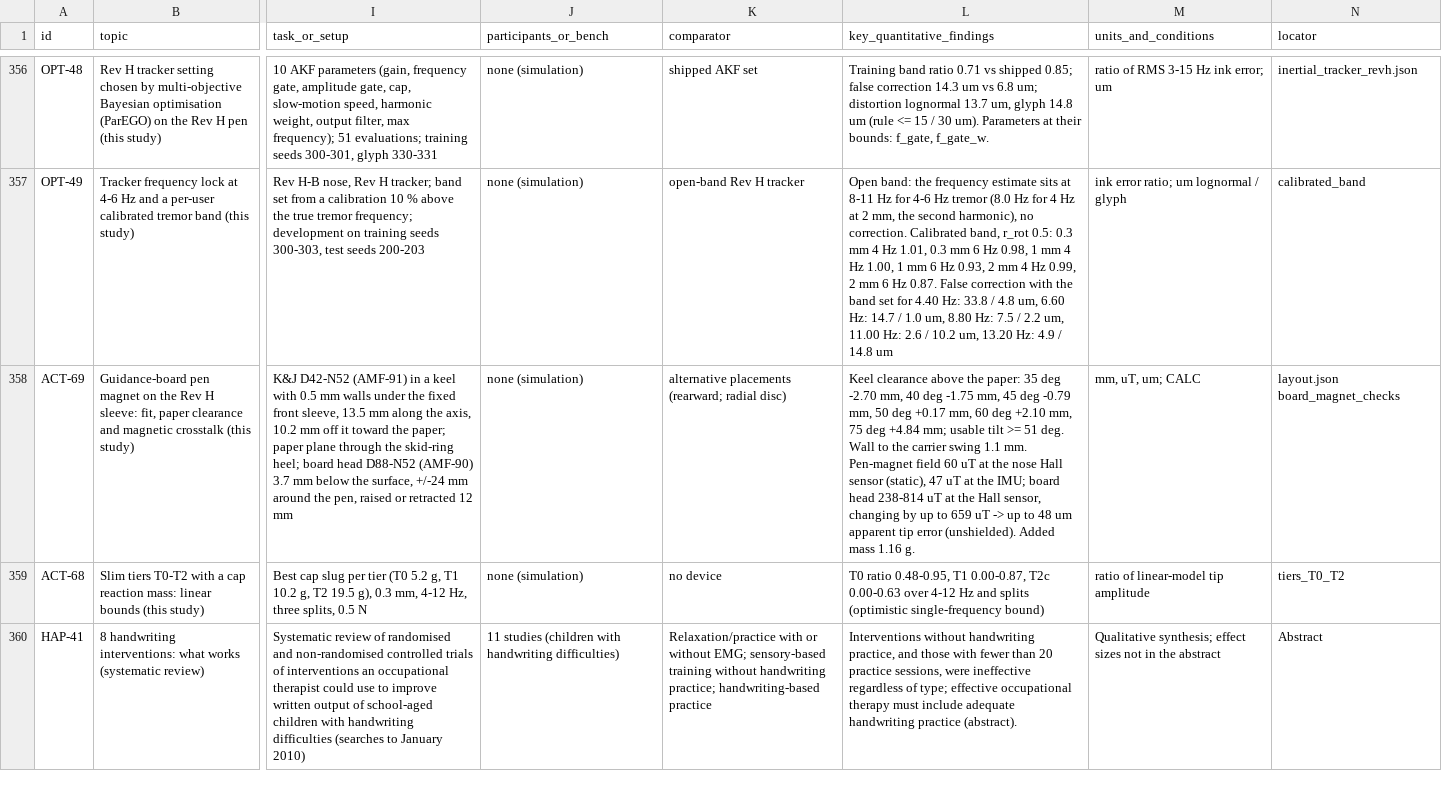
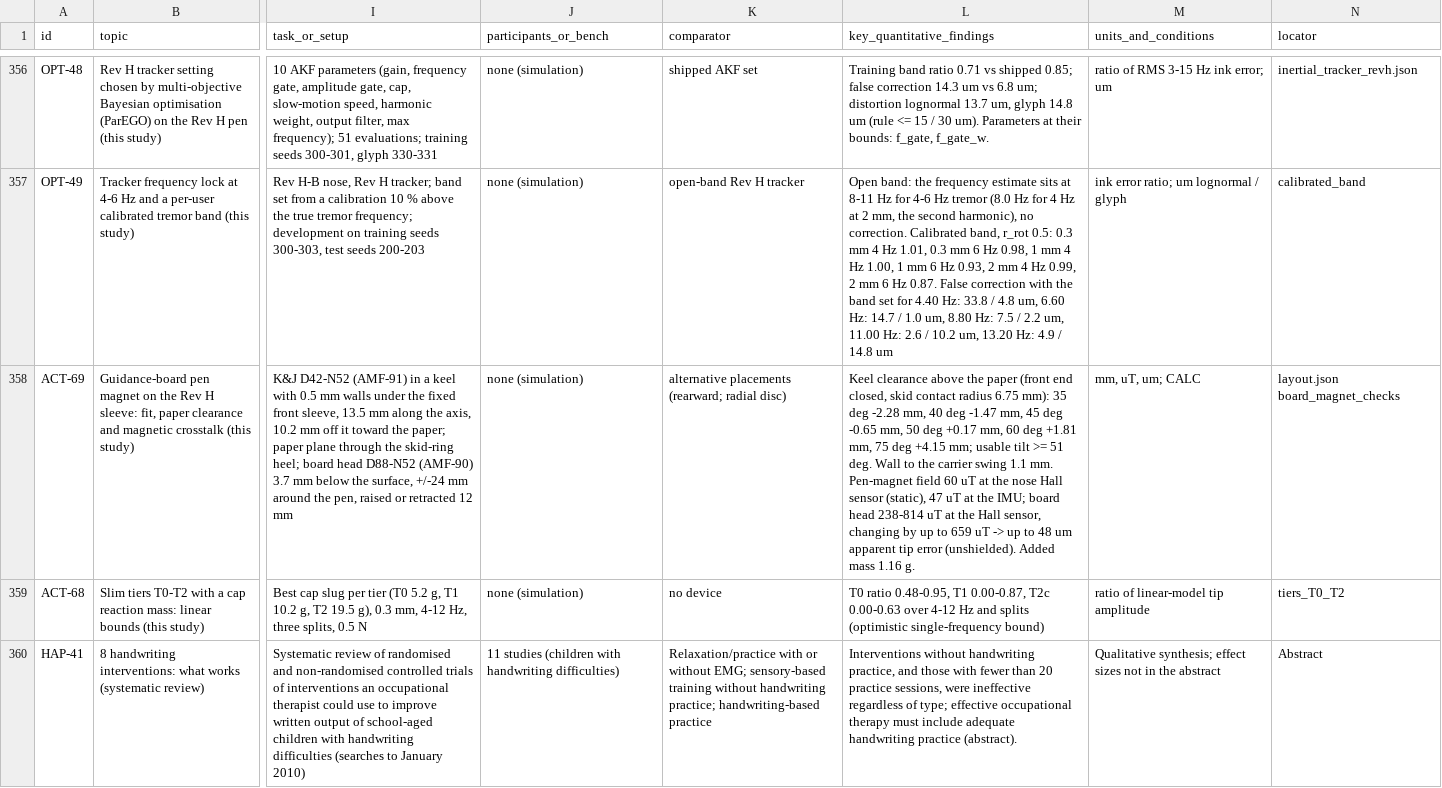
Before and after one commit to adambickerdike/Stabilisation_Pen, a CSV file: docs/evidence.csv, drawn as a sheet; only a part is shown, gaps mark what is left out; the diff names each change by its address in the sheet, - before the commit and + after, or states it on an @@ line.

```diff
--- a/docs/evidence.csv
+++ b/docs/evidence.csv
-L358 (key_quantitative_findings): …above the paper: 35 deg -2.70 mm, 40 deg -1.75 mm, 45 deg -0.79 mm, 50 deg +0.17 mm, 60 deg +2.10 mm, 75 deg +4.84 mm; usable…
+L358 (key_quantitative_findings): …above the paper (front end closed, skid contact radius 6.75 mm): 35 deg -2.28 mm, 40 deg -1.47 mm, 45 deg -0.65 mm, 50 deg +0.17 mm, 60 deg +1.81 mm, 75 deg +4.15 mm; usable…
```
Also changed, not shown: docs/requirements.csv, results/handwriting/fig_primer_grasp.csv, 35 other files.
